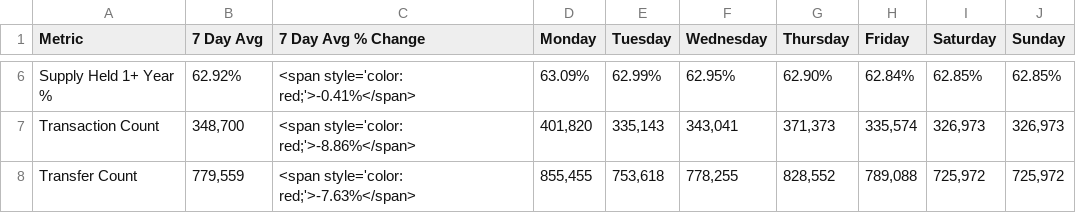
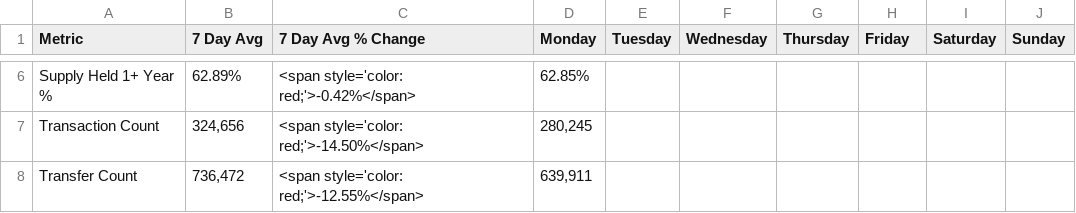
Before and after one commit to SecretSatoshis/Bitcoin-Report-Library, a CSV file: csv/weekly_fundamentals_table.csv, drawn as a sheet; only a part is shown, gaps mark what is left out; the diff covers the shown part only; the diff names each change by its address in the sheet, - before the commit and + after, or states it on an @@ line.

```diff
--- a/csv/weekly_fundamentals_table.csv
+++ b/csv/weekly_fundamentals_table.csv
-B6 (7 Day Avg): 62.92%
+B6 (7 Day Avg): 62.89%
-C6 (7 Day Avg % Change): <span style='color: red;'>-0.41%</span>
+C6 (7 Day Avg % Change): <span style='color: red;'>-0.42%</span>
-D6 (Monday): 63.09%
+D6 (Monday): 62.85%
-E6 (Tuesday): 62.99%
+E6 (Tuesday): (empty)
-F6 (Wednesday): 62.95%
+F6 (Wednesday): (empty)
-G6 (Thursday): 62.90%
+G6 (Thursday): (empty)
-H6 (Friday): 62.84%
+H6 (Friday): (empty)
-I6 (Saturday): 62.85%
+I6 (Saturday): (empty)
-J6 (Sunday): 62.85%
+J6 (Sunday): (empty)
-B7 (7 Day Avg): 348,700
+B7 (7 Day Avg): 324,656
-C7 (7 Day Avg % Change): <span style='color: red;'>-8.86%</span>
+C7 (7 Day Avg % Change): <span style='color: red;'>-14.50%</span>
-D7 (Monday): 401,820
+D7 (Monday): 280,245
-E7 (Tuesday): 335,143
+E7 (Tuesday): (empty)
-F7 (Wednesday): 343,041
+F7 (Wednesday): (empty)
-G7 (Thursday): 371,373
+G7 (Thursday): (empty)
-H7 (Friday): 335,574
+H7 (Friday): (empty)
-I7 (Saturday): 326,973
+I7 (Saturday): (empty)
-J7 (Sunday): 326,973
+J7 (Sunday): (empty)
-B8 (7 Day Avg): 779,559
+B8 (7 Day Avg): 736,472
-C8 (7 Day Avg % Change): <span style='color: red;'>-7.63%</span>
+C8 (7 Day Avg % Change): <span style='color: red;'>-12.55%</span>
-D8 (Monday): 855,455
+D8 (Monday): 639,911
-E8 (Tuesday): 753,618
+E8 (Tuesday): (empty)
-F8 (Wednesday): 778,255
+F8 (Wednesday): (empty)
-G8 (Thursday): 828,552
+G8 (Thursday): (empty)
-H8 (Friday): 789,088
+H8 (Friday): (empty)
-I8 (Saturday): 725,972
+I8 (Saturday): (empty)
-J8 (Sunday): 725,972
+J8 (Sunday): (empty)
```
Also changed, not shown: 163 edited cells elsewhere in this file, csv/roi_table.csv, csv/weekly_bitcoin_recap_mtd_return_comparison.csv, 10 other files.
